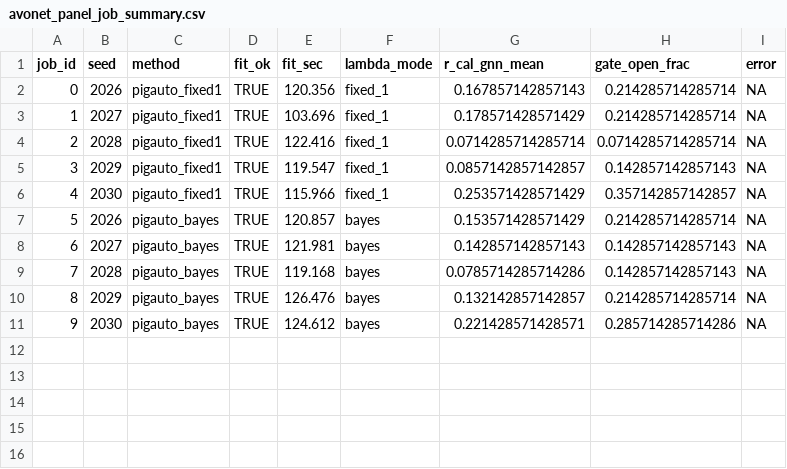
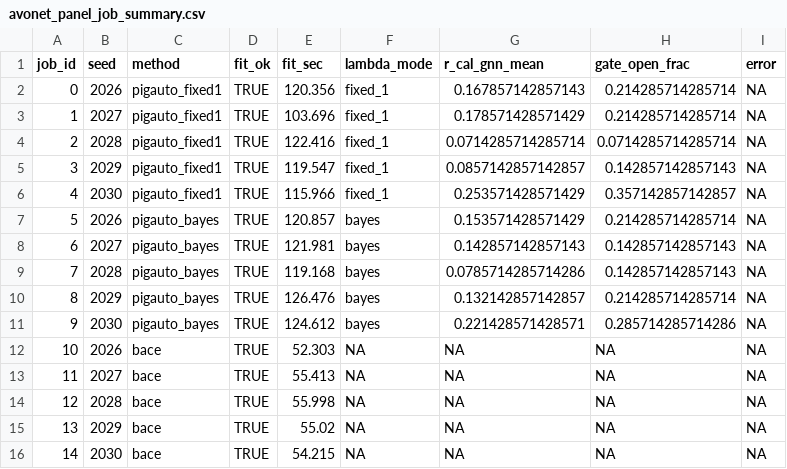
Before and after one commit to itchyshin/pigauto, a CSV file: script/returned_gnn_campaign/results_avonet_panel/avonet_panel_job_summary.csv, drawn as a sheet; the diff names each change by its address in the sheet, - before the commit and + after, or states it on an @@ line.

```diff
--- a/script/returned_gnn_campaign/results_avonet_panel/avonet_panel_job_summary.csv
+++ b/script/returned_gnn_campaign/results_avonet_panel/avonet_panel_job_summary.csv
+row 12: 10 | 2026 | bace | TRUE | 52.303 | NA | NA | NA | NA
+row 13: 11 | 2027 | bace | TRUE | 55.413 | NA | NA | NA | NA
+row 14: 12 | 2028 | bace | TRUE | 55.998 | NA | NA | NA | NA
+row 15: 13 | 2029 | bace | TRUE | 55.02 | NA | NA | NA | NA
+row 16: 14 | 2030 | bace | TRUE | 54.215 | NA | NA | NA | NA
```
Also changed, not shown: script/returned_gnn_campaign/results_avonet_panel/avonet_panel_eval_long.csv, script/returned_gnn_campaign/results_avonet_panel/avonet_panel_metric_summary.csv, 2 other files.
